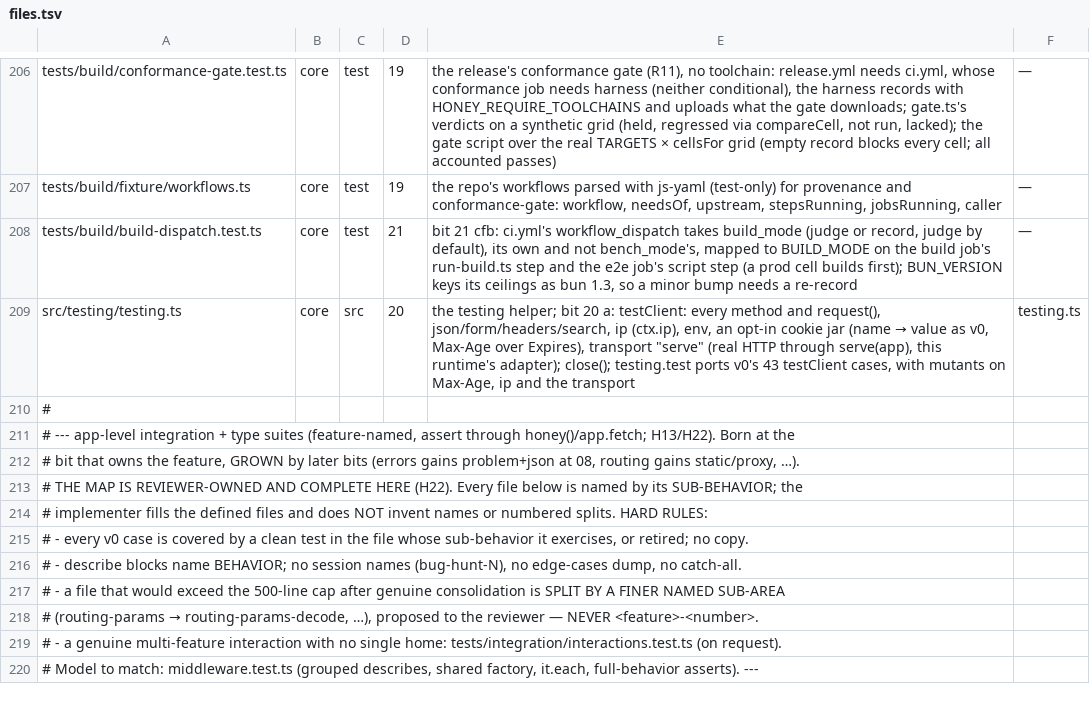
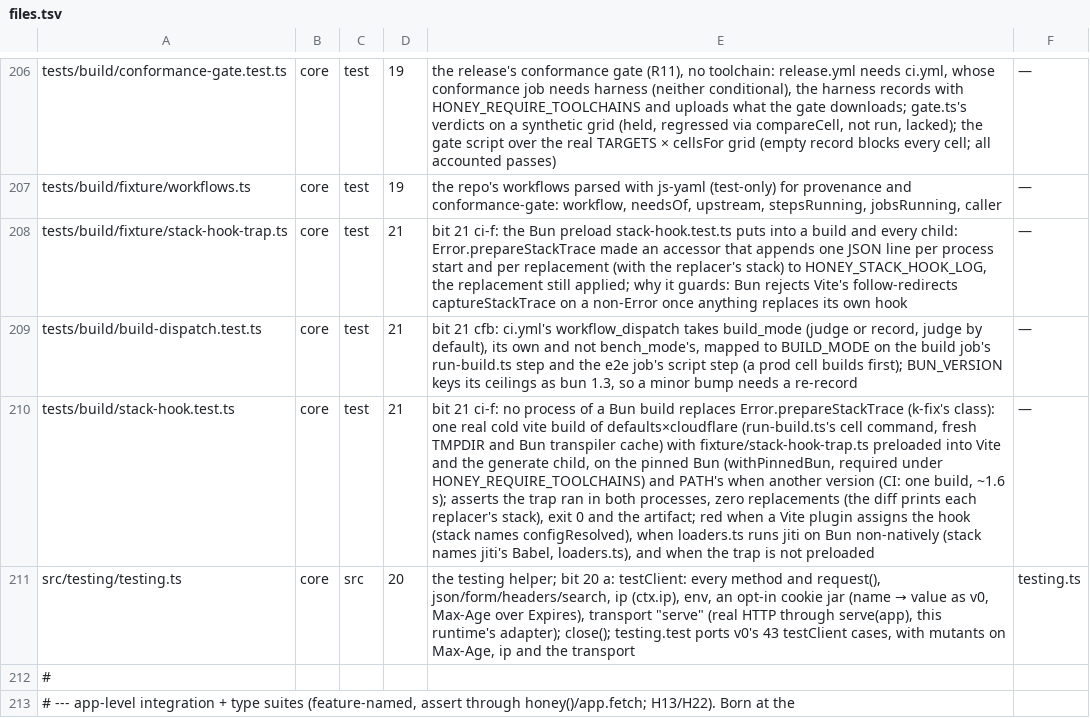
Before and after one commit to lovrozagar/honey, a TSV file: blueprint/files.tsv, drawn as a sheet; only a part is shown, gaps mark what is left out; the shorter side is filled out with more unchanged rows; the diff names each change by its address in the sheet, - before the commit and + after, or states it on an @@ line.

Commit message:
docs(blueprint): rows for the stack-hook guard

```diff
--- a/blueprint/files.tsv
+++ b/blueprint/files.tsv
+row 208: tests/build/fixture/stack-hook-trap.ts | core | test | 21 | bit 21 ci-f: the Bun preload stack-hook.test.ts puts into a build and every child: Error.prepareStackTrace made an accessor that appends one JSON line per process start and per replacement (with the replacer's stack) to HONEY_STACK_HOOK_LOG, the replacement still applied; why it guards: Bun rejects Vite's follow-redirects captureStackTrace on a non-Error once anything replaces its own hook | —
+row 210: tests/build/stack-hook.test.ts | core | test | 21 | bit 21 ci-f: no process of a Bun build replaces Error.prepareStackTrace (k-fix's class): one real cold vite build of defaults×cloudflare (run-build.ts's cell command, fresh TMPDIR and Bun transpiler cache) with fixture/stack-hook-trap.ts preloaded into Vite and the generate child, on the pinned Bun (withPinnedBun, required under HONEY_REQUIRE_TOOLCHAINS) and PATH's when another version (CI: one build, ~1.6 s); asserts the trap ran in both processes, zero replacements (the diff prints each replacer's stack), exit 0 and the artifact; red when a Vite plugin assigns the hook (stack names configResolved), when loaders.ts runs jiti on Bun non-natively (stack names jiti's Babel, loaders.ts), and when the trap is not preloaded | —
```
